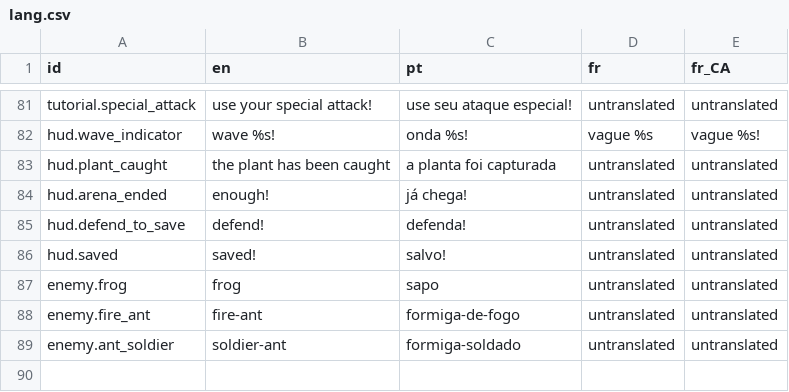
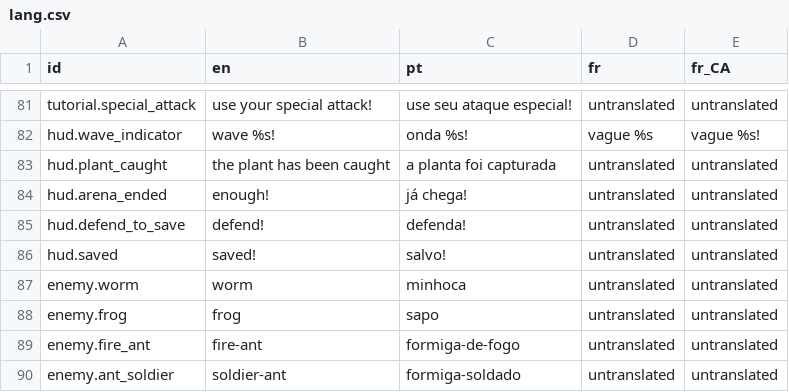
Before and after one commit to 12gauged/Carnivore, a CSV file: system/data/lang/lang.csv, drawn as a sheet; only a part is shown, gaps mark what is left out.

Commit message:
reworked arena spawning system

```diff
--- a/system/data/lang/lang.csv
+++ b/system/data/lang/lang.csv
@@ -86,2 +86,3 @@ hud.defend_to_save,defend!,defenda!,untranslated,untranslated
 hud.saved,saved!,salvo!,untranslated,untranslated
+enemy.worm,worm,minhoca,untranslated,untranslated
 enemy.frog,frog,sapo,untranslated,untranslated
```
Also changed, not shown: 20 other files.
